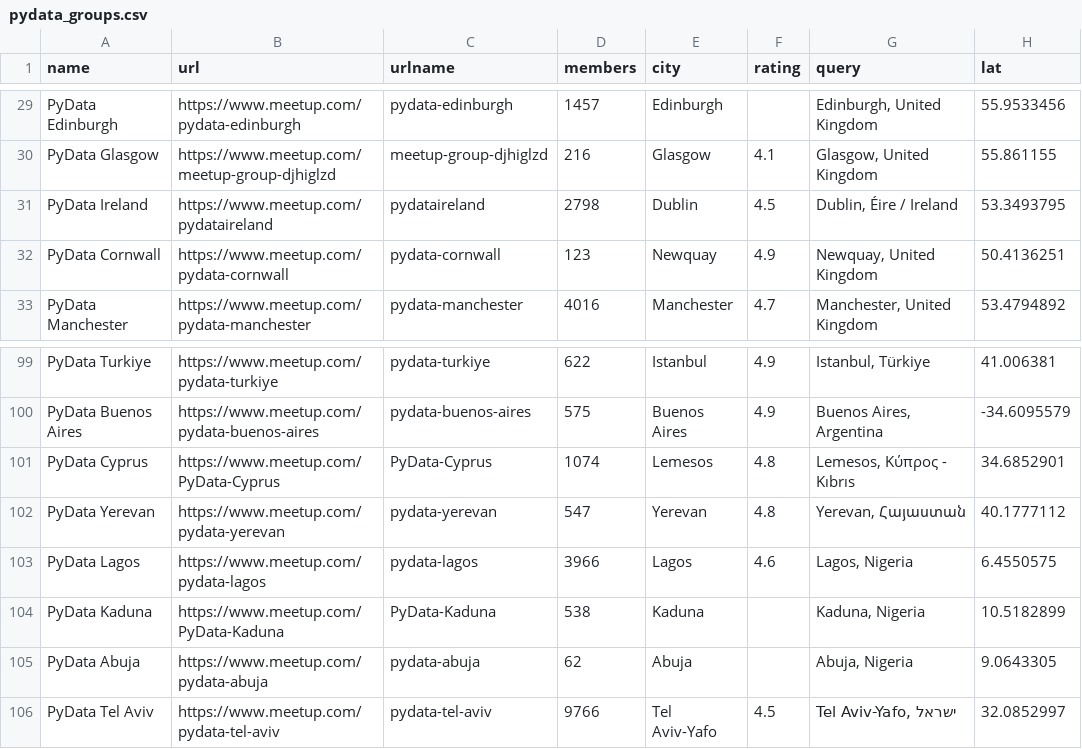
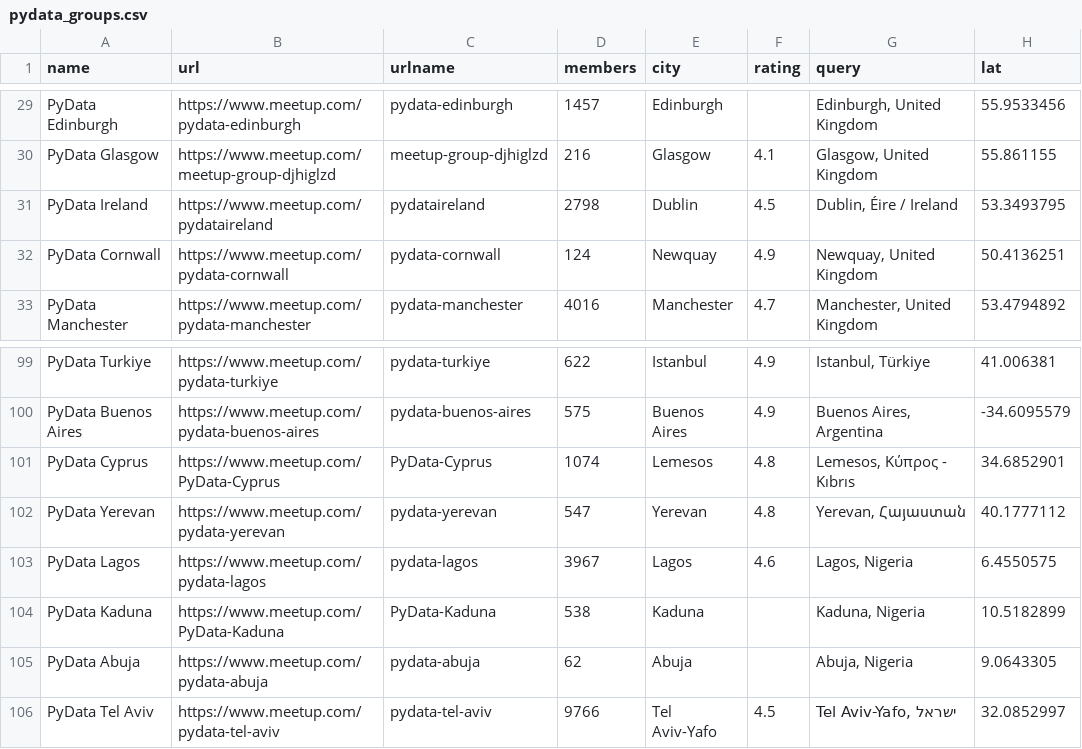
Before and after one commit to hevansDev/mapping-pydata, a CSV file: pydata_groups.csv, drawn as a sheet; only a part is shown, gaps mark what is left out; the diff names each change by its address in the sheet, - before the commit and + after, or states it on an @@ line.

```diff
--- a/pydata_groups.csv
+++ b/pydata_groups.csv
-D32 (members): 123
+D32 (members): 124
-D103 (members): 3966
+D103 (members): 3967
```
Also changed, not shown: 5 other files.
